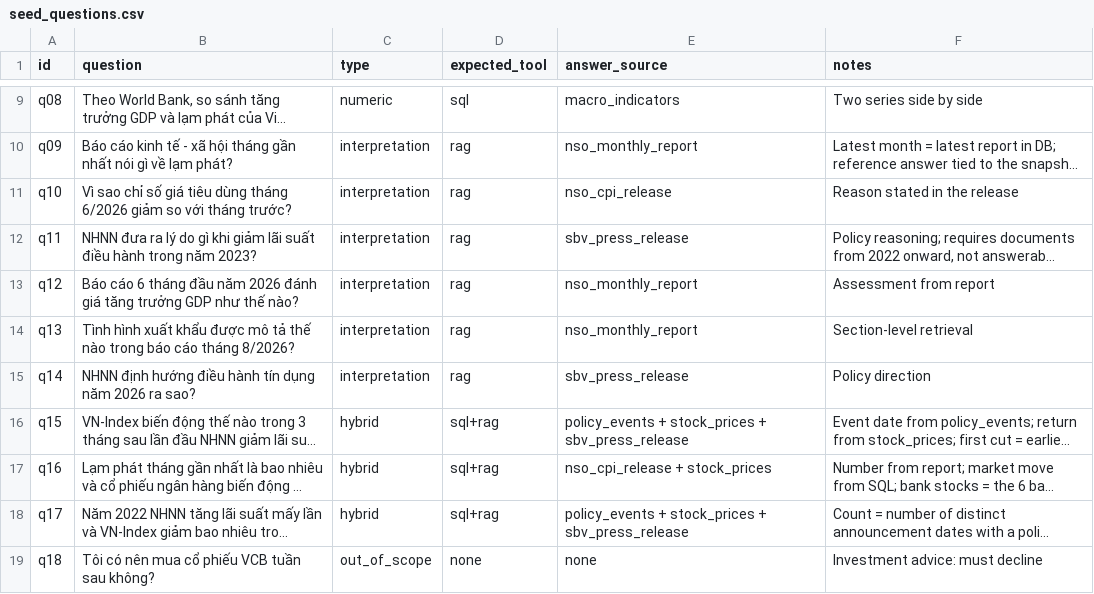
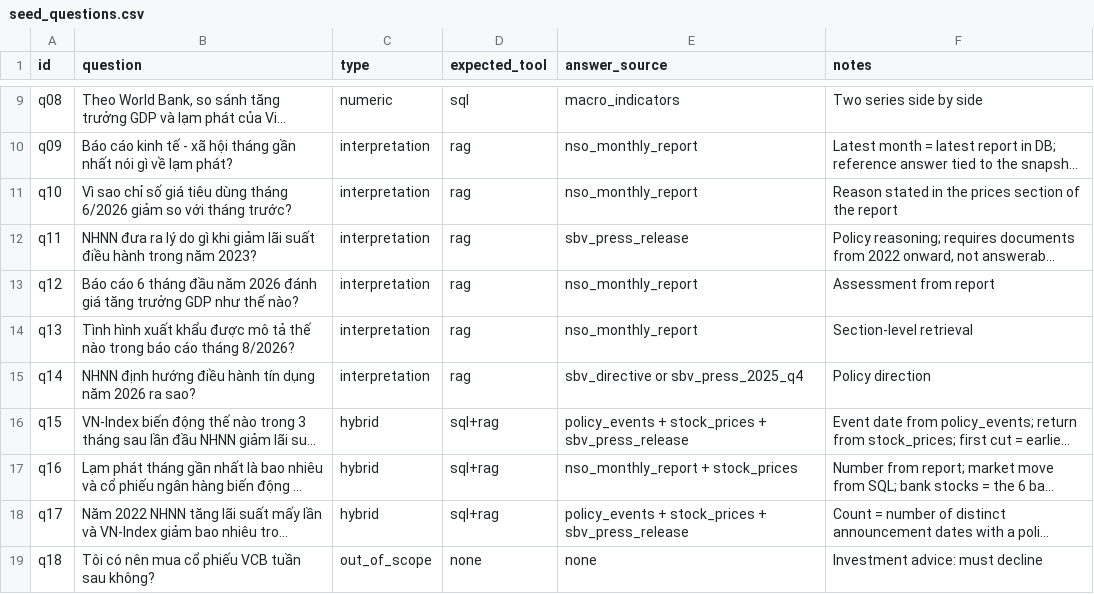
Before and after one commit to maidoanthanhthuy/vn-macro-assistant, a CSV file: eval/seed_questions.csv, drawn as a sheet; only a part is shown, gaps mark what is left out; long unchanged cells end in …; the diff names each change by its address in the sheet, - before the commit and + after, or states it on an @@ line.

Commit message:
Define RAG document list for first version

```diff
--- a/eval/seed_questions.csv
+++ b/eval/seed_questions.csv
-E11 (answer_source): nso_cpi_release
+E11 (answer_source): nso_monthly_report
-F11 (notes): Reason stated in the release
+F11 (notes): Reason stated in the prices section of the report
-E15 (answer_source): sbv_press_release
+E15 (answer_source): sbv_directive or sbv_press_2025_q4
-E17 (answer_source): nso_cpi_release + stock_prices
+E17 (answer_source): nso_monthly_report + stock_prices
```
Also changed, not shown: 2 other files.
